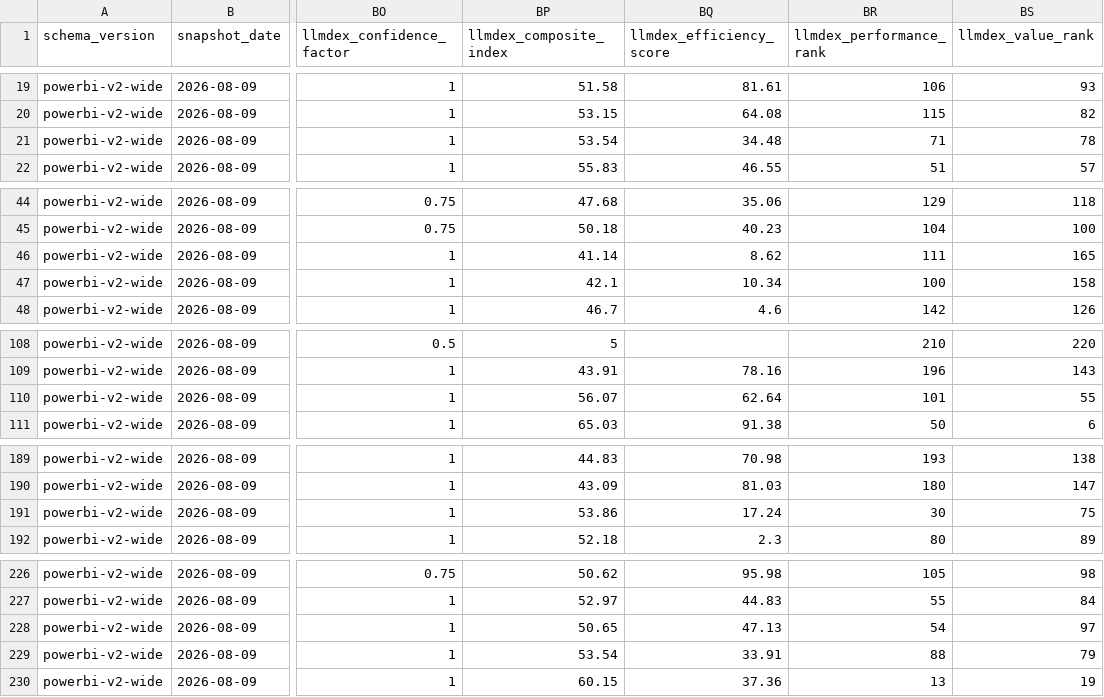
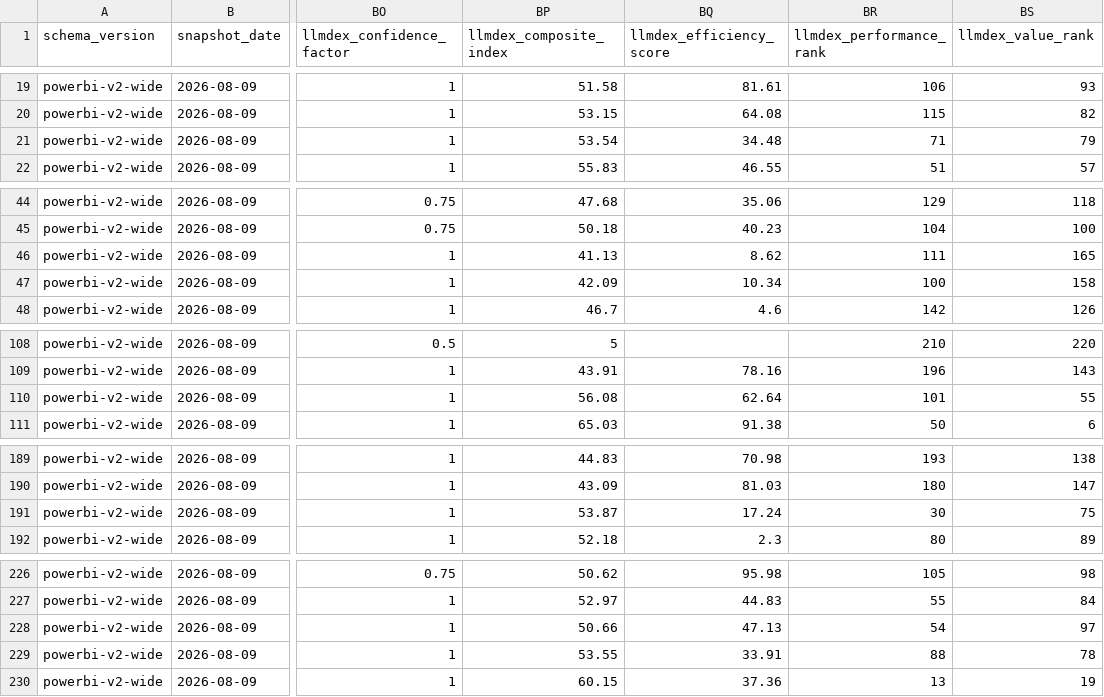
Before and after one commit to ArnavMurdande/LLMDEX, a CSV file: data/powerbi/v1/artificial_analysis_benchmarks.csv, drawn as a sheet; only a part is shown, gaps mark what is left out; the diff names each change by its address in the sheet, - before the commit and + after, or states it on an @@ line.

```diff
--- a/data/powerbi/v1/artificial_analysis_benchmarks.csv
+++ b/data/powerbi/v1/artificial_analysis_benchmarks.csv
-BS21 (llmdex_value_rank): 78
+BS21 (llmdex_value_rank): 79
-BP46 (llmdex_composite_index): 41.14
+BP46 (llmdex_composite_index): 41.13
-BP47 (llmdex_composite_index): 42.1
+BP47 (llmdex_composite_index): 42.09
-BP110 (llmdex_composite_index): 56.07
+BP110 (llmdex_composite_index): 56.08
-BP191 (llmdex_composite_index): 53.86
+BP191 (llmdex_composite_index): 53.87
-BP228 (llmdex_composite_index): 50.65
+BP228 (llmdex_composite_index): 50.66
-BP229 (llmdex_composite_index): 53.54
+BP229 (llmdex_composite_index): 53.55
-BS229 (llmdex_value_rank): 79
+BS229 (llmdex_value_rank): 78
```
Also changed, not shown: data/cleaned/artificial_analysis/latest.csv, data/cleaned/latest.csv, 24 other files.
